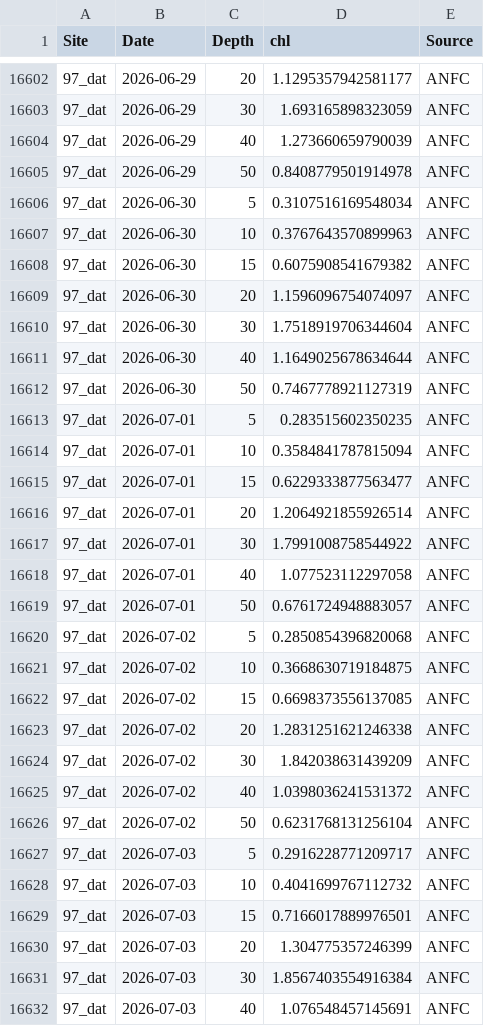
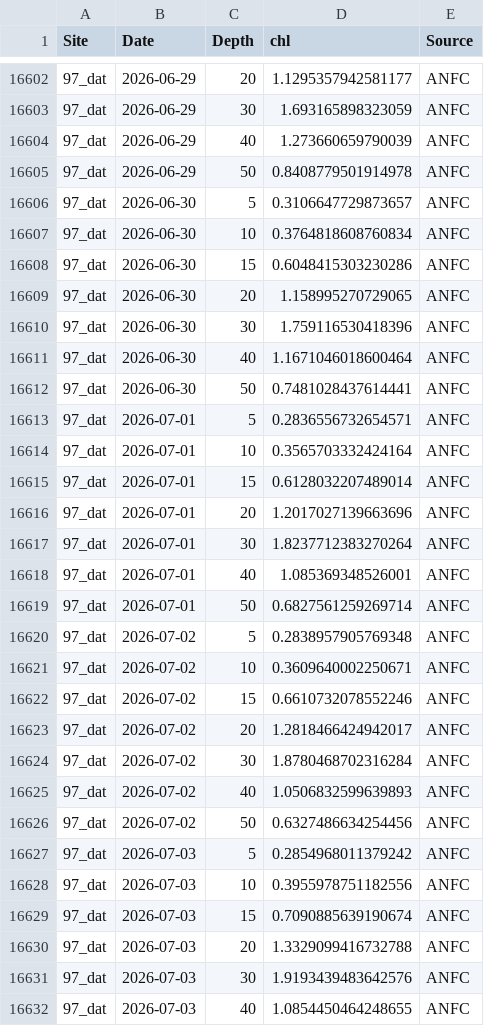
Before and after one commit to sharkbot952/temp_test5, a CSV file: data/cmem/chl/chl_97_dat.csv, drawn as a sheet; only a part is shown, gaps mark what is left out; the diff covers the shown part only.

```diff
--- a/data/cmem/chl/chl_97_dat.csv
+++ b/data/cmem/chl/chl_97_dat.csv
@@ -16605,28 +16605,28 @@
 97_dat,2026-06-29,50,0.8408779501914978,ANFC
-97_dat,2026-06-30,5,0.3107516169548034,ANFC
-97_dat,2026-06-30,10,0.3767643570899963,ANFC
-97_dat,2026-06-30,15,0.6075908541679382,ANFC
-97_dat,2026-06-30,20,1.1596096754074097,ANFC
-97_dat,2026-06-30,30,1.7518919706344604,ANFC
-97_dat,2026-06-30,40,1.1649025678634644,ANFC
-97_dat,2026-06-30,50,0.7467778921127319,ANFC
-97_dat,2026-07-01,5,0.283515602350235,ANFC
-97_dat,2026-07-01,10,0.3584841787815094,ANFC
-97_dat,2026-07-01,15,0.6229333877563477,ANFC
-97_dat,2026-07-01,20,1.2064921855926514,ANFC
-97_dat,2026-07-01,30,1.7991008758544922,ANFC
-97_dat,2026-07-01,40,1.077523112297058,ANFC
-97_dat,2026-07-01,50,0.6761724948883057,ANFC
-97_dat,2026-07-02,5,0.2850854396820068,ANFC
-97_dat,2026-07-02,10,0.3668630719184875,ANFC
-97_dat,2026-07-02,15,0.6698373556137085,ANFC
-97_dat,2026-07-02,20,1.2831251621246338,ANFC
-97_dat,2026-07-02,30,1.842038631439209,ANFC
-97_dat,2026-07-02,40,1.0398036241531372,ANFC
-97_dat,2026-07-02,50,0.6231768131256104,ANFC
-97_dat,2026-07-03,5,0.2916228771209717,ANFC
-97_dat,2026-07-03,10,0.4041699767112732,ANFC
-97_dat,2026-07-03,15,0.7166017889976501,ANFC
-97_dat,2026-07-03,20,1.304775357246399,ANFC
-97_dat,2026-07-03,30,1.8567403554916384,ANFC
-97_dat,2026-07-03,40,1.076548457145691,ANFC
+97_dat,2026-06-30,5,0.3106647729873657,ANFC
+97_dat,2026-06-30,10,0.3764818608760834,ANFC
+97_dat,2026-06-30,15,0.6048415303230286,ANFC
+97_dat,2026-06-30,20,1.158995270729065,ANFC
+97_dat,2026-06-30,30,1.759116530418396,ANFC
+97_dat,2026-06-30,40,1.1671046018600464,ANFC
+97_dat,2026-06-30,50,0.7481028437614441,ANFC
+97_dat,2026-07-01,5,0.2836556732654571,ANFC
+97_dat,2026-07-01,10,0.3565703332424164,ANFC
+97_dat,2026-07-01,15,0.6128032207489014,ANFC
+97_dat,2026-07-01,20,1.2017027139663696,ANFC
+97_dat,2026-07-01,30,1.8237712383270264,ANFC
+97_dat,2026-07-01,40,1.085369348526001,ANFC
+97_dat,2026-07-01,50,0.6827561259269714,ANFC
+97_dat,2026-07-02,5,0.2838957905769348,ANFC
+97_dat,2026-07-02,10,0.3609640002250671,ANFC
+97_dat,2026-07-02,15,0.6610732078552246,ANFC
+97_dat,2026-07-02,20,1.2818466424942017,ANFC
+97_dat,2026-07-02,30,1.8780468702316284,ANFC
+97_dat,2026-07-02,40,1.0506832599639893,ANFC
+97_dat,2026-07-02,50,0.6327486634254456,ANFC
+97_dat,2026-07-03,5,0.2854968011379242,ANFC
+97_dat,2026-07-03,10,0.3955978751182556,ANFC
+97_dat,2026-07-03,15,0.7090885639190674,ANFC
+97_dat,2026-07-03,20,1.3329099416732788,ANFC
+97_dat,2026-07-03,30,1.9193439483642576,ANFC
+97_dat,2026-07-03,40,1.0854450464248655,ANFC
```
Also changed, not shown: 7 added rows and 36 edited cells elsewhere in this file, data/cmem/chl/chl_98_osh.csv, data/cmem/chl/chl_99_sik.csv, 9 other files.
